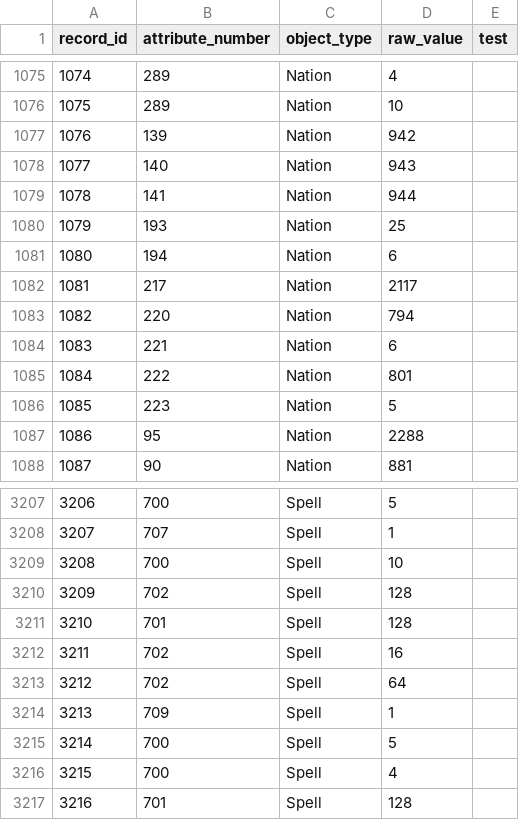
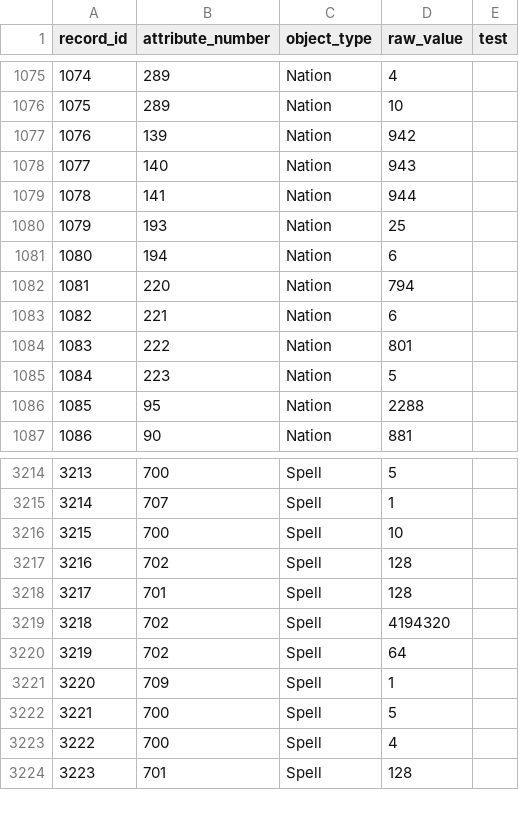
Before and after one commit to larzm42/dom4editor, a CSV file: inspector/gamedata/attributes.csv, drawn as a sheet; only a part is shown, gaps mark what is left out; removed rows and columns are numbered as before the commit, all else as after; the diff covers the shown part only; the diff names each change by its address in the sheet, - before the commit and + after, or states it on an @@ line.

```diff
--- a/inspector/gamedata/attributes.csv
+++ b/inspector/gamedata/attributes.csv
-row 1082: 1081 | 217 | Nation | 2117
@@ column A (record_id) renumbered from row 1082 down @@
-D3219 (raw_value): 16
+D3219 (raw_value): 4194320
```
Also changed, not shown: other rows of this file, inspector/gamedata/attribute_keys.csv, inspector/gamedata/attributes_by_nation.csv, 50 other files.
